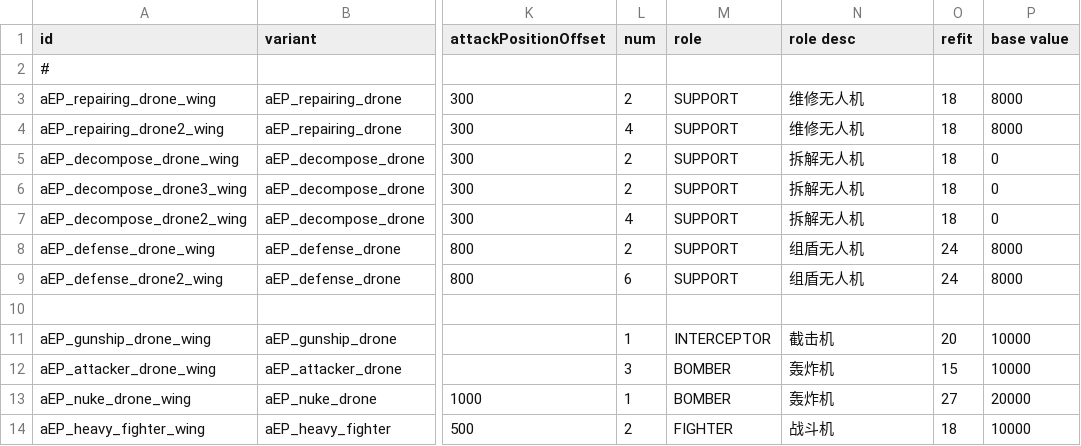
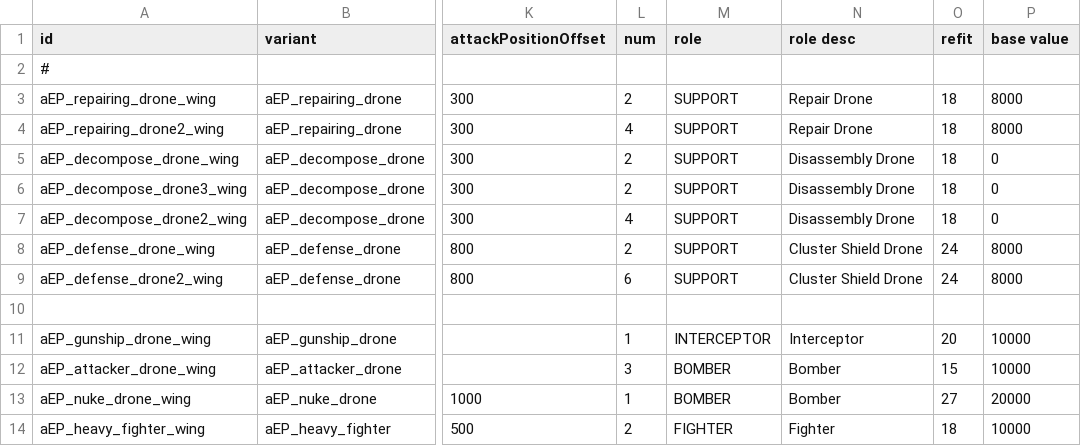
Before and after one commit to Scarlet-MagicianX26/FSF_MilitaryCompany_EN, a CSV file: data/hulls/wing_data.csv, drawn as a sheet; only a part is shown, gaps mark what is left out; the diff names each change by its address in the sheet, - before the commit and + after, or states it on an @@ line.

```diff
--- a/data/hulls/wing_data.csv
+++ b/data/hulls/wing_data.csv
-N3:N4 (role desc): 维修无人机
+N3:N4 (role desc): Repair Drone
-N5:N7 (role desc): 拆解无人机
+N5:N7 (role desc): Disassembly Drone
-N8:N9 (role desc): 组盾无人机
+N8:N9 (role desc): Cluster Shield Drone
-N11 (role desc): 截击机
+N11 (role desc): Interceptor
-N12:N13 (role desc): 轰炸机
+N12:N13 (role desc): Bomber
-N14 (role desc): 战斗机
+N14 (role desc): Fighter
```
Also changed, not shown: data/hulls/ship_data.csv, 2 other files.
